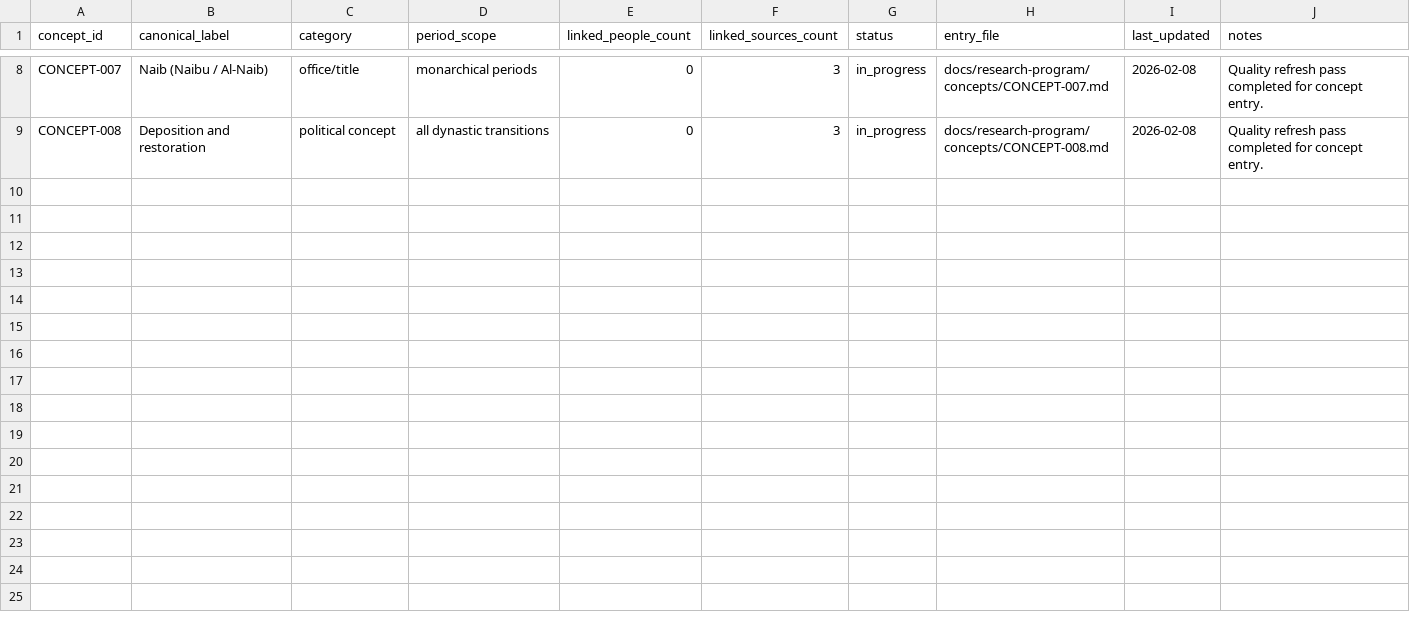
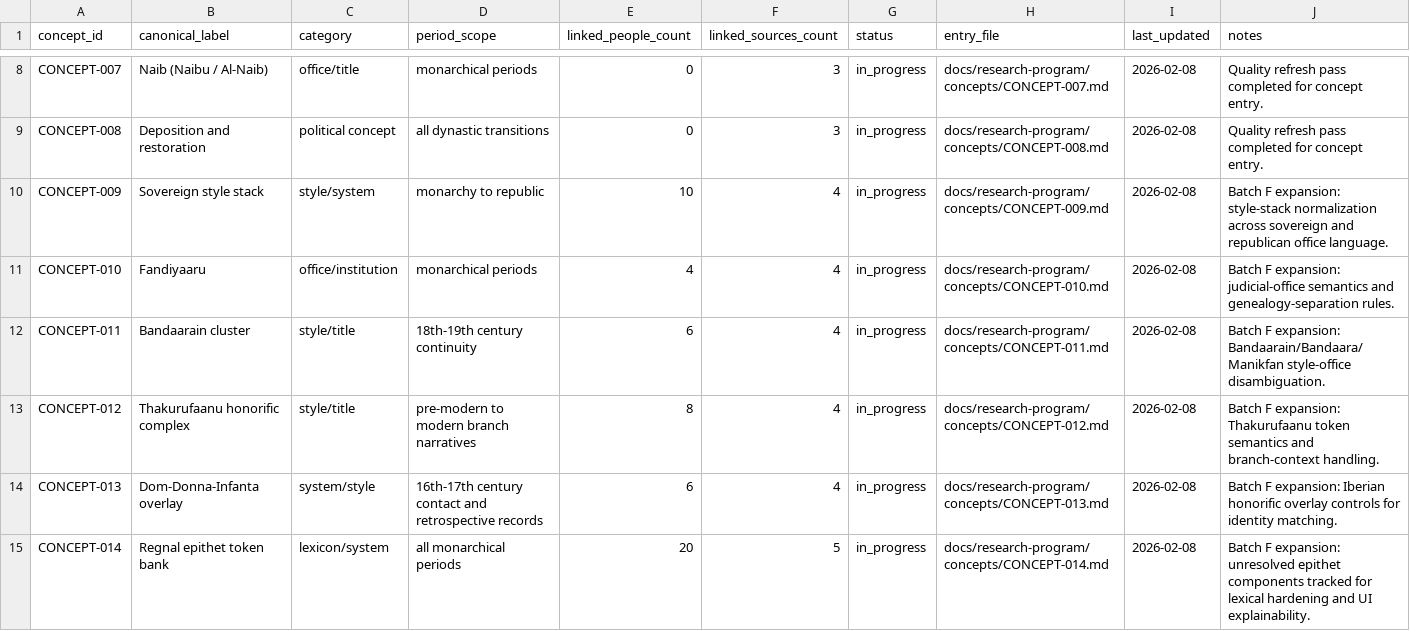
Before and after one commit to rushdhan-ibrahim/thaareekh, a CSV file: docs/research-program/ledgers/concept-coverage.csv, drawn as a sheet; only a part is shown, gaps mark what is left out.

```diff
--- a/docs/research-program/ledgers/concept-coverage.csv
+++ b/docs/research-program/ledgers/concept-coverage.csv
@@ -9 +9,7 @@ CONCEPT-007,Naib (Naibu / Al-Naib),office/title,monarchical periods,0,3,in_progr
 CONCEPT-008,Deposition and restoration,political concept,all dynastic transitions,0,3,in_progress,docs/research-program/concepts/CONCEPT-008.md,2026-02-08,Quality refresh pass completed for concept entry.
+CONCEPT-009,Sovereign style stack,style/system,monarchy to republic,10,4,in_progress,docs/research-program/concepts/CONCEPT-009.md,2026-02-08,Batch F expansion: style-stack normalization across sovereign and republican office language.
+CONCEPT-010,Fandiyaaru,office/institution,monarchical periods,4,4,in_progress,docs/research-program/concepts/CONCEPT-010.md,2026-02-08,Batch F expansion: judicial-office semantics and genealogy-separation rules.
+CONCEPT-011,Bandaarain cluster,style/title,18th-19th century continuity,6,4,in_progress,docs/research-program/concepts/CONCEPT-011.md,2026-02-08,Batch F expansion: Bandaarain/Bandaara/Manikfan style-office disambiguation.
+CONCEPT-012,Thakurufaanu honorific complex,style/title,pre-modern to modern branch narratives,8,4,in_progress,docs/research-program/concepts/CONCEPT-012.md,2026-02-08,Batch F expansion: Thakurufaanu token semantics and branch-context handling.
+CONCEPT-013,Dom-Donna-Infanta overlay,system/style,16th-17th century contact and retrospective records,6,4,in_progress,docs/research-program/concepts/CONCEPT-013.md,2026-02-08,Batch F expansion: Iberian honorific overlay controls for identity matching.
+CONCEPT-014,Regnal epithet token bank,lexicon/system,all monarchical periods,20,5,in_progress,docs/research-program/concepts/CONCEPT-014.md,2026-02-08,Batch F expansion: unresolved epithet components tracked for lexical hardening and UI explainability.
```
Also changed, not shown: docs/research-program/ledgers/relationship-evidence-ledger.csv, docs/research-program/ledgers/source-expansion-queue.csv, 22 other files.
